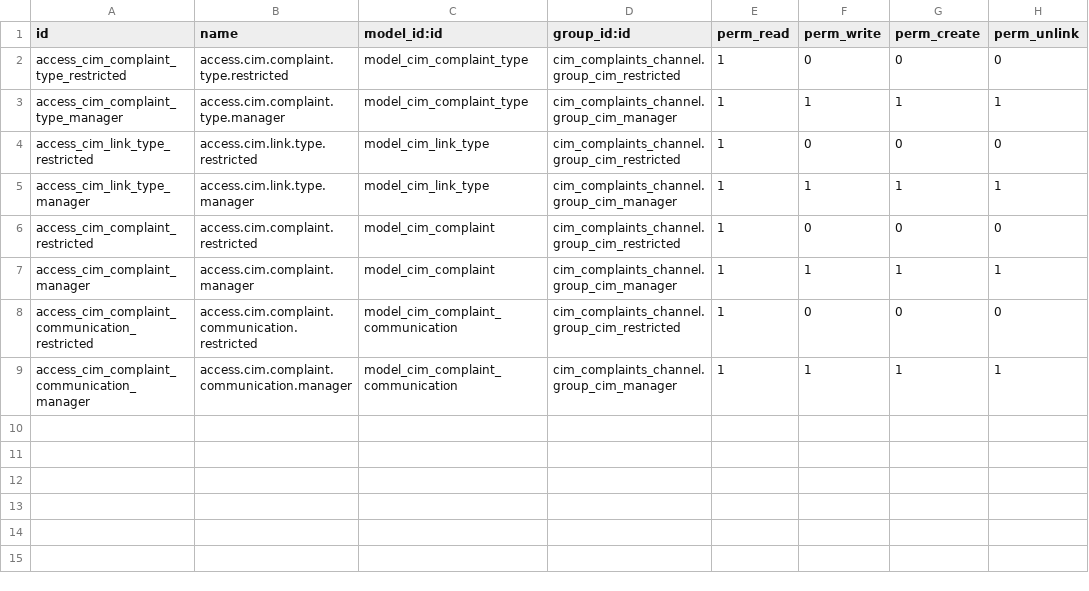
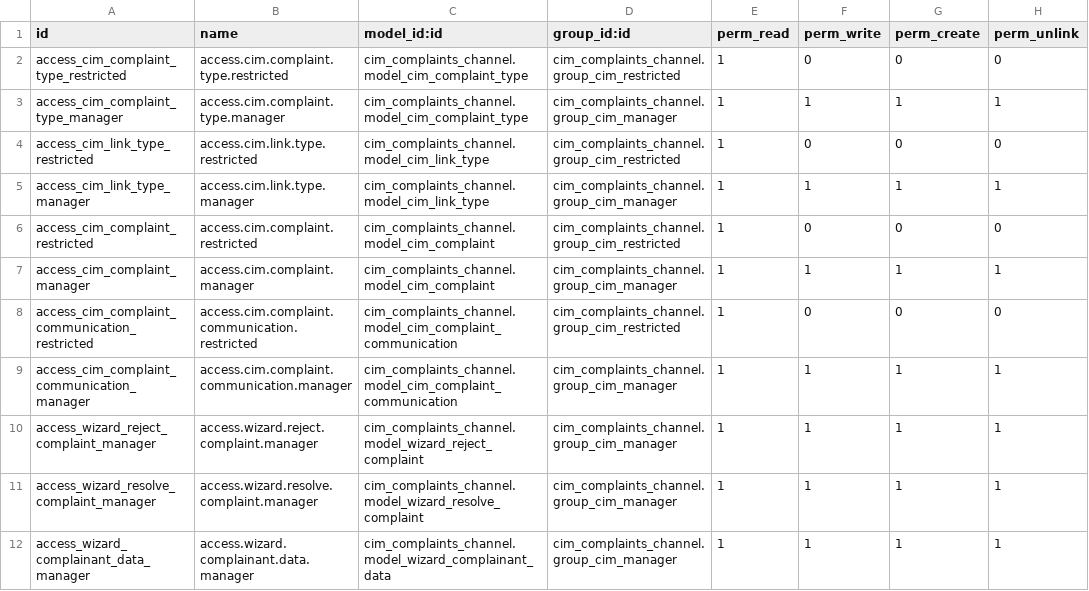
Before and after one commit to MovalAgroingenieria/cim, a CSV file: cim_channel/security/ir.model.access.csv, drawn as a sheet.

Commit message:
[ADD] cim_channel module

```diff
--- a/cim_channel/security/ir.model.access.csv
+++ b/cim_channel/security/ir.model.access.csv
@@ -1,9 +1,12 @@
 id,name,model_id:id,group_id:id,perm_read,perm_write,perm_create,perm_unlink
-access_cim_complaint_type_restricted,access.cim.complaint.type.restricted,model_cim_complaint_type,cim_complaints_channel.group_cim_restricted,1,0,0,0
-access_cim_complaint_type_manager,access.cim.complaint.type.manager,model_cim_complaint_type,cim_complaints_channel.group_cim_manager,1,1,1,1
-access_cim_link_type_restricted,access.cim.link.type.restricted,model_cim_link_type,cim_complaints_channel.group_cim_restricted,1,0,0,0
-access_cim_link_type_manager,access.cim.link.type.manager,model_cim_link_type,cim_complaints_channel.group_cim_manager,1,1,1,1
-access_cim_complaint_restricted,access.cim.complaint.restricted,model_cim_complaint,cim_complaints_channel.group_cim_restricted,1,0,0,0
-access_cim_complaint_manager,access.cim.complaint.manager,model_cim_complaint,cim_complaints_channel.group_cim_manager,1,1,1,1
-access_cim_complaint_communication_restricted,access.cim.complaint.communication.restricted,model_cim_complaint_communication,cim_complaints_channel.group_cim_restricted,1,0,0,0
-access_cim_complaint_communication_manager,access.cim.complaint.communication.manager,model_cim_complaint_communication,cim_complaints_channel.group_cim_manager,1,1,1,1
+access_cim_complaint_type_restricted,access.cim.complaint.type.restricted,cim_complaints_channel.model_cim_complaint_type,cim_complaints_channel.group_cim_restricted,1,0,0,0
+access_cim_complaint_type_manager,access.cim.complaint.type.manager,cim_complaints_channel.model_cim_complaint_type,cim_complaints_channel.group_cim_manager,1,1,1,1
+access_cim_link_type_restricted,access.cim.link.type.restricted,cim_complaints_channel.model_cim_link_type,cim_complaints_channel.group_cim_restricted,1,0,0,0
+access_cim_link_type_manager,access.cim.link.type.manager,cim_complaints_channel.model_cim_link_type,cim_complaints_channel.group_cim_manager,1,1,1,1
+access_cim_complaint_restricted,access.cim.complaint.restricted,cim_complaints_channel.model_cim_complaint,cim_complaints_channel.group_cim_restricted,1,0,0,0
+access_cim_complaint_manager,access.cim.complaint.manager,cim_complaints_channel.model_cim_complaint,cim_complaints_channel.group_cim_manager,1,1,1,1
+access_cim_complaint_communication_restricted,access.cim.complaint.communication.restricted,cim_complaints_channel.model_cim_complaint_communication,cim_complaints_channel.group_cim_restricted,1,0,0,0
+access_cim_complaint_communication_manager,access.cim.complaint.communication.manager,cim_complaints_channel.model_cim_complaint_communication,cim_complaints_channel.group_cim_manager,1,1,1,1
+access_wizard_reject_complaint_manager,access.wizard.reject.complaint.manager,cim_complaints_channel.model_wizard_reject_complaint,cim_complaints_channel.group_cim_manager,1,1,1,1
+access_wizard_resolve_complaint_manager,access.wizard.resolve.complaint.manager,cim_complaints_channel.model_wizard_resolve_complaint,cim_complaints_channel.group_cim_manager,1,1,1,1
+access_wizard_complainant_data_manager,access.wizard.complainant.data.manager,cim_complaints_channel.model_wizard_complainant_data,cim_complaints_channel.group_cim_manager,1,1,1,1
```
Also changed, not shown: 33 other files.
